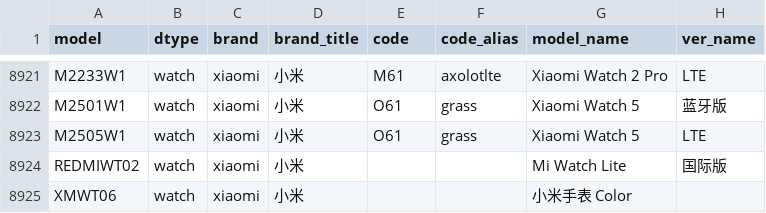
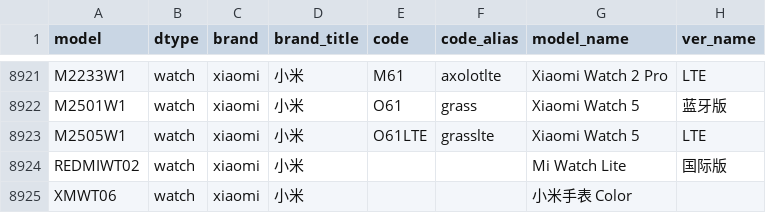
Before and after one commit to KHwang9883/MobileModels-csv, a CSV file: models.csv, drawn as a sheet; only a part is shown, gaps mark what is left out.

Commit message:
Sync with MobileModels 1c8f0a7d7593ca3f264134565d73bd9b81af2d18

```diff
--- a/models.csv
+++ b/models.csv
@@ -8922,3 +8922,3 @@ M2233W1,watch,xiaomi,小米,M61,axolotlte,Xiaomi Watch 2 Pro,LTE
 M2501W1,watch,xiaomi,小米,O61,grass,Xiaomi Watch 5,蓝牙版
-M2505W1,watch,xiaomi,小米,O61,grass,Xiaomi Watch 5,LTE
+M2505W1,watch,xiaomi,小米,O61LTE,grasslte,Xiaomi Watch 5,LTE
 REDMIWT02,watch,xiaomi,小米,,,Mi Watch Lite,国际版
```
Also changed, not shown: 1 other file.
